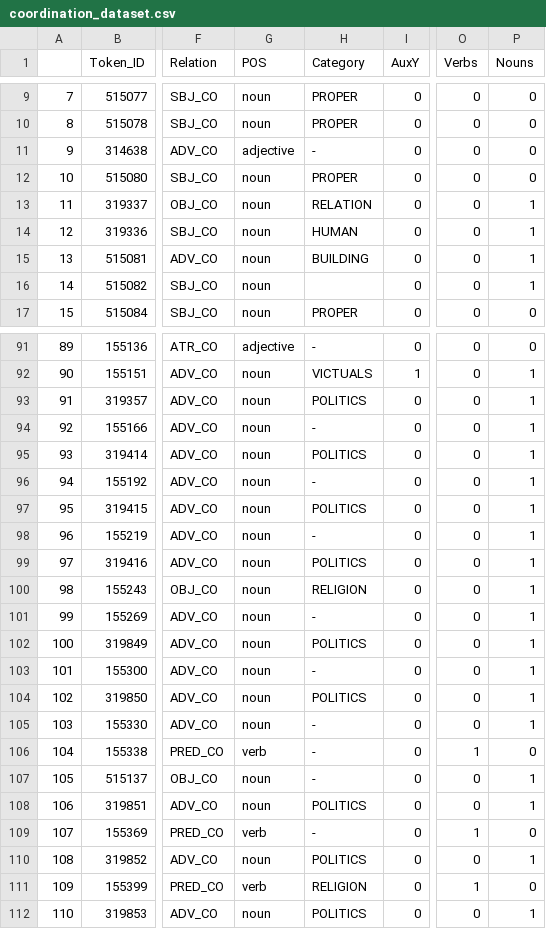
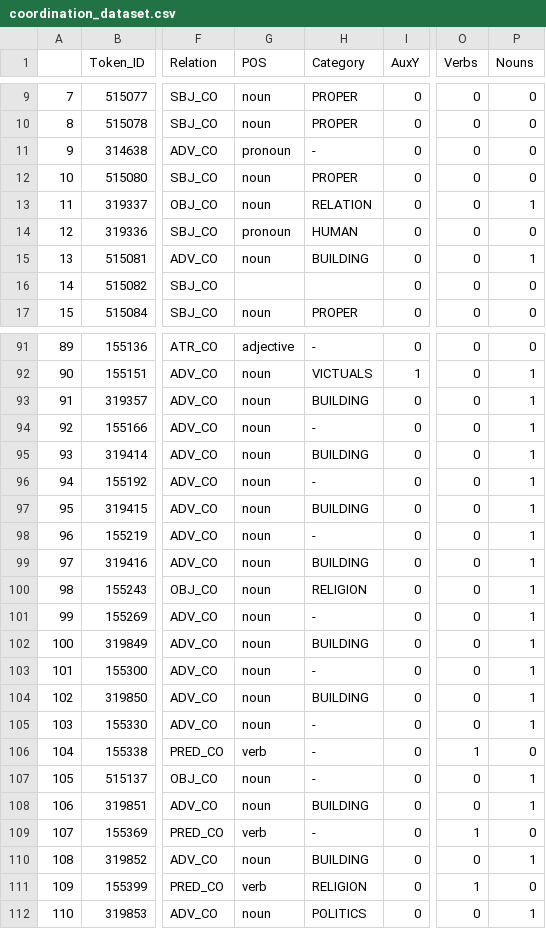
Before and after one commit to ReubenJPitts/supplementary_material, a CSV file: datasets_automatic/coordination_dataset.csv, drawn as a sheet; only a part is shown, gaps mark what is left out; the diff covers the shown part only; the diff names each change by its address in the sheet, - before the commit and + after, or states it on an @@ line.

```diff
--- a/datasets_automatic/coordination_dataset.csv
+++ b/datasets_automatic/coordination_dataset.csv
-G11 (POS): adjective
+G11 (POS): pronoun
-G14 (POS): noun
+G14 (POS): pronoun
-P14 (Nouns): 1
+P14 (Nouns): 0
-G16 (POS): noun
+G16 (POS): (empty)
-P16 (Nouns): 1
+P16 (Nouns): 0
-H93 (Category): POLITICS
+H93 (Category): BUILDING
-H95 (Category): POLITICS
+H95 (Category): BUILDING
-H97 (Category): POLITICS
+H97 (Category): BUILDING
-H99 (Category): POLITICS
+H99 (Category): BUILDING
-H102 (Category): POLITICS
+H102 (Category): BUILDING
-H104 (Category): POLITICS
+H104 (Category): BUILDING
-H108 (Category): POLITICS
+H108 (Category): BUILDING
-H110 (Category): POLITICS
+H110 (Category): BUILDING
```
Also changed, not shown: 133 edited cells elsewhere in this file, datasets_automatic/loanwords_dataset.csv.
